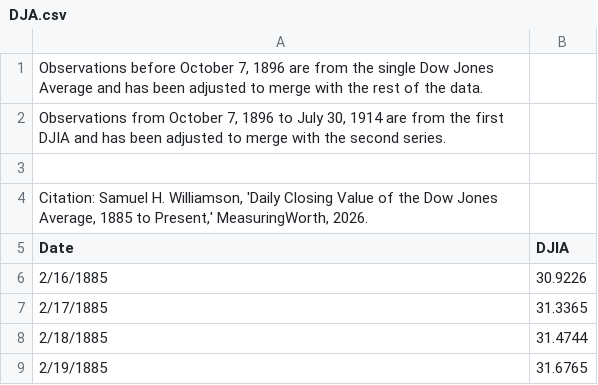
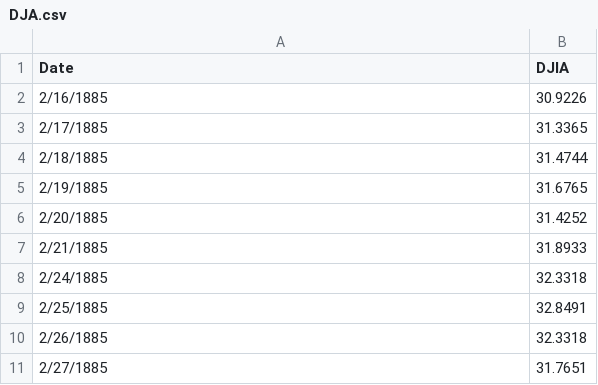
Before and after one commit to alps-textbooks/think-stats, a CSV file: data/DJA.csv, drawn as a sheet; only a part is shown; the shorter side is filled out with more unchanged rows.

Commit message:
Update DJA.csv

```diff
--- a/data/DJA.csv
+++ b/data/DJA.csv
@@ -1,5 +1 @@
-"Observations before October 7, 1896 are from the single Dow Jones Average and has been adjusted to merge with the rest of the data. "
-"Observations from October 7, 1896 to July 30, 1914 are from the first DJIA and has been adjusted to merge with the second series.  "
-
-"Citation: Samuel H. Williamson, 'Daily Closing Value of the Dow Jones Average, 1885 to Present,' MeasuringWorth, 2026. "
 "Date","DJIA"
```
